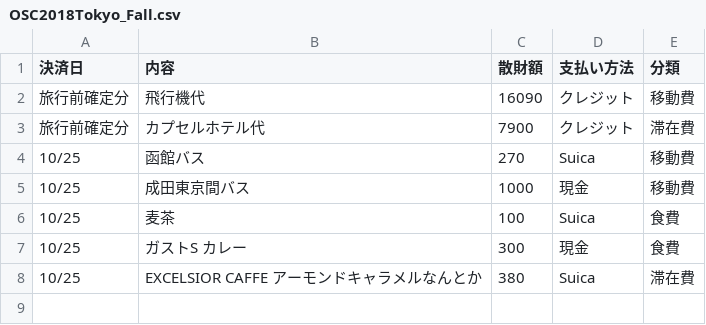
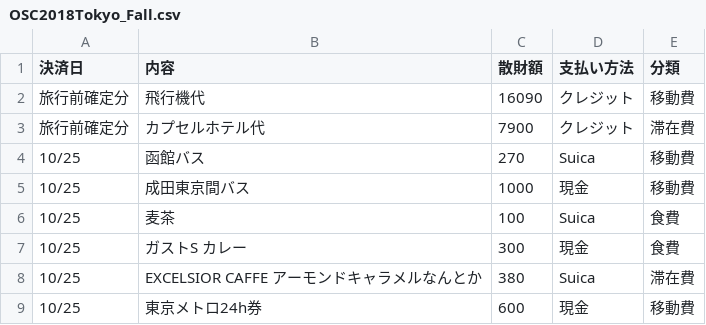
Before and after one commit to ToshihitoKon/sanzai, a CSV file: OSC2018Tokyo_Fall.csv, drawn as a sheet; the diff names each change by its address in the sheet, - before the commit and + after, or states it on an @@ line.

```diff
--- a/OSC2018Tokyo_Fall.csv
+++ b/OSC2018Tokyo_Fall.csv
+row 9: 10/25 | 東京メトロ24h券 | 600 | 現金 | 移動費
```
Also changed, not shown: 1 other file.
